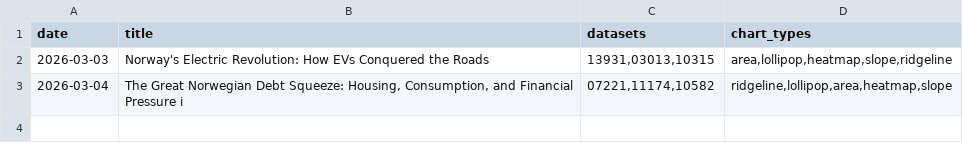
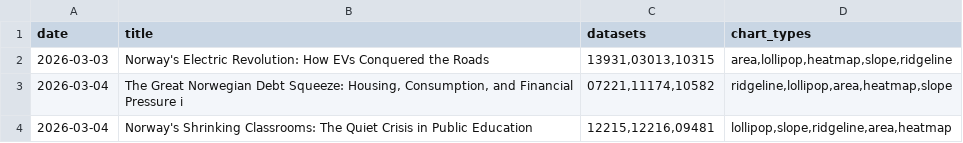
Before and after one commit to simbje/simbje.github.io, a CSV file: ssb-daily/posts/_topic_index.csv, drawn as a sheet.

```diff
--- a/ssb-daily/posts/_topic_index.csv
+++ b/ssb-daily/posts/_topic_index.csv
@@ -3 +3,2 @@
 "2026-03-04","The Great Norwegian Debt Squeeze: Housing, Consumption, and Financial Pressure i","07221,11174,10582","ridgeline,lollipop,area,heatmap,slope"
+"2026-03-04","Norway's Shrinking Classrooms: The Quiet Crisis in Public Education","12215,12216,09481","lollipop,slope,ridgeline,area,heatmap"
```
Also changed, not shown: 1 other file.
